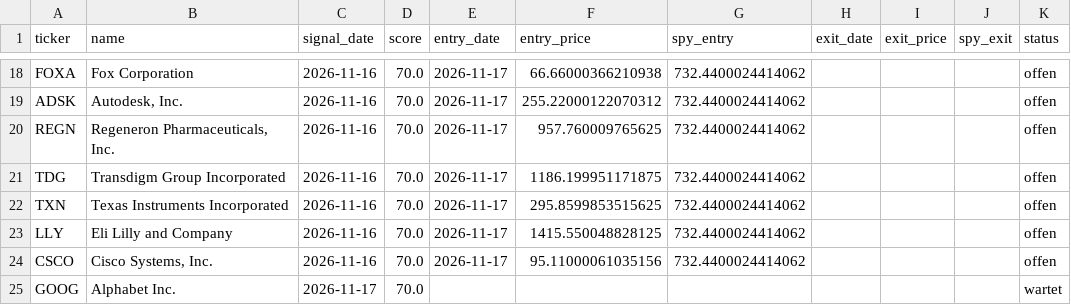
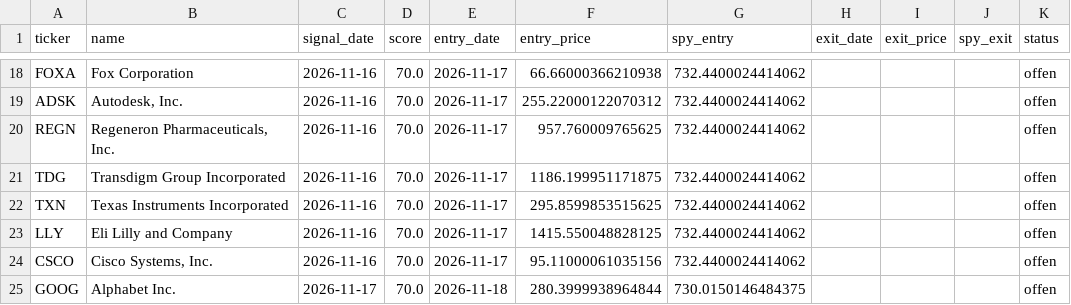
Before and after one commit to philippmr/aktien-tracker, a CSV file: state/portfolio_halten.csv, drawn as a sheet; only a part is shown, gaps mark what is left out.

```diff
--- a/state/portfolio_halten.csv
+++ b/state/portfolio_halten.csv
@@ -24,2 +24,2 @@ LLY,Eli Lilly and Company,2026-11-16,70.0,2026-11-17,1415.550048828125,732.44000
 CSCO,"Cisco Systems, Inc.",2026-11-16,70.0,2026-11-17,95.11000061035156,732.4400024414062,,,,offen
-GOOG,Alphabet Inc.,2026-11-17,70.0,,,,,,,wartet
+GOOG,Alphabet Inc.,2026-11-17,70.0,2026-11-18,280.3999938964844,730.0150146484375,,,,offen
```
